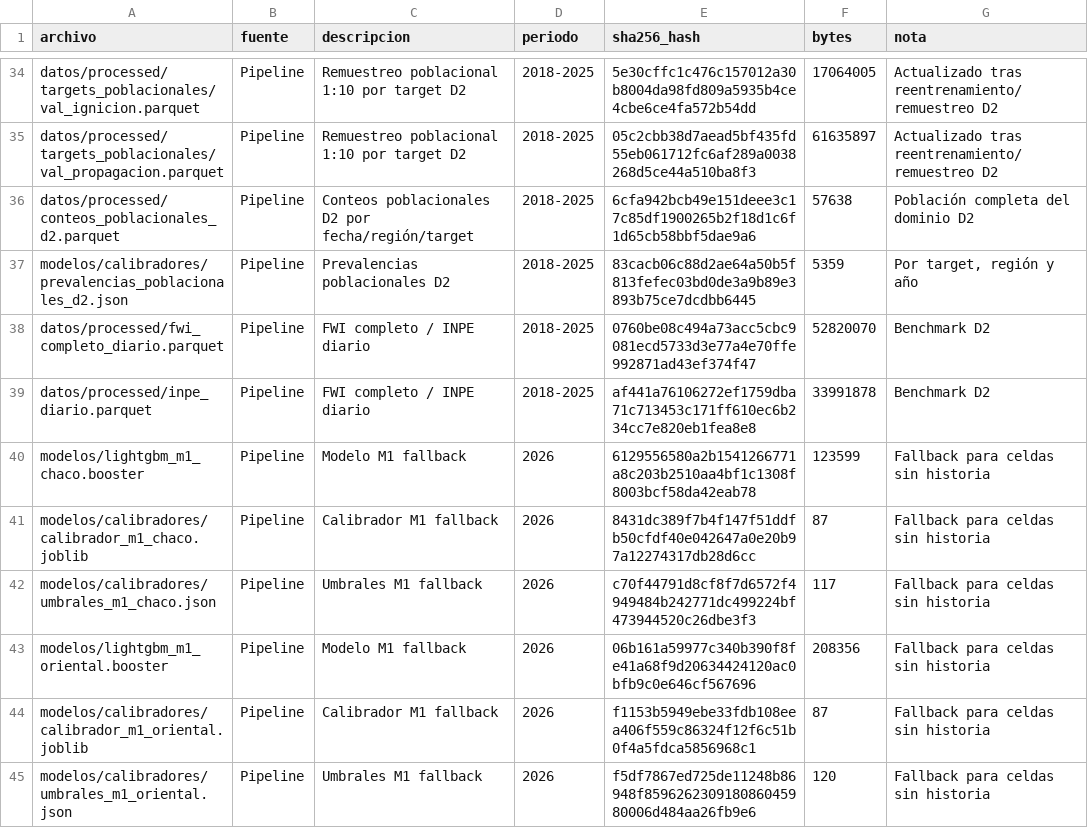
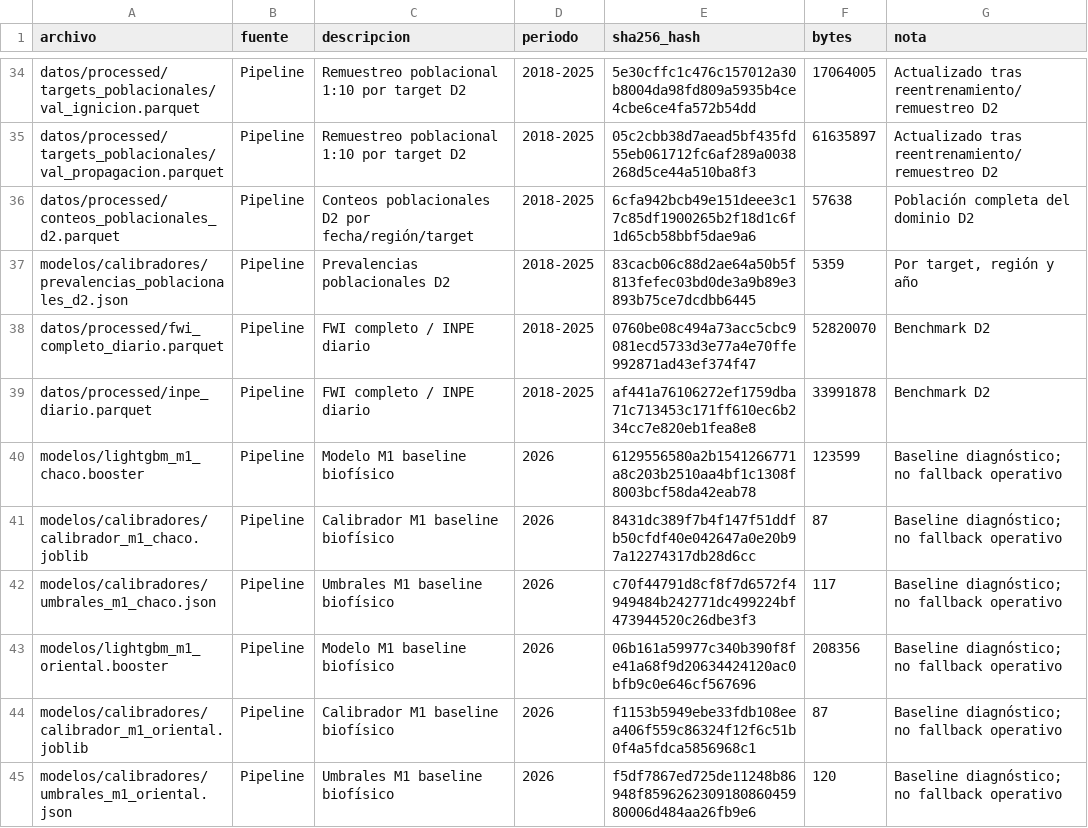
Before and after one commit to sanchezmartin093-code/Incendios_PY, a CSV file: fuentes/MANIFIESTO_DATOS_v2.csv, drawn as a sheet; only a part is shown, gaps mark what is left out.

```diff
--- a/fuentes/MANIFIESTO_DATOS_v2.csv
+++ b/fuentes/MANIFIESTO_DATOS_v2.csv
@@ -39,7 +39,7 @@ datos/processed/fwi_completo_diario.parquet,Pipeline,FWI completo / INPE diario,
 datos/processed/inpe_diario.parquet,Pipeline,FWI completo / INPE diario,2018-2025,af441a76106272ef1759dba71c713453c171ff610ec6b234cc7e820eb1fea8e8,33991878,Benchmark D2
-modelos/lightgbm_m1_chaco.booster,Pipeline,Modelo M1 fallback,2026,6129556580a2b1541266771a8c203b2510aa4bf1c1308f8003bcf58da42eab78,123599,Fallback para celdas sin historia
-modelos/calibradores/calibrador_m1_chaco.joblib,Pipeline,Calibrador M1 fallback,2026,8431dc389f7b4f147f51ddfb50cfdf40e042647a0e20b97a12274317db28d6cc,87,Fallback para celdas sin historia
-modelos/calibradores/umbrales_m1_chaco.json,Pipeline,Umbrales M1 fallback,2026,c70f44791d8cf8f7d6572f4949484b242771dc499224bf473944520c26dbe3f3,117,Fallback para celdas sin historia
-modelos/lightgbm_m1_oriental.booster,Pipeline,Modelo M1 fallback,2026,06b161a59977c340b390f8fe41a68f9d20634424120ac0bfb9c0e646cf567696,208356,Fallback para celdas sin historia
-modelos/calibradores/calibrador_m1_oriental.joblib,Pipeline,Calibrador M1 fallback,2026,f1153b5949ebe33fdb108eea406f559c86324f12f6c51b0f4a5fdca5856968c1,87,Fallback para celdas sin historia
-modelos/calibradores/umbrales_m1_oriental.json,Pipeline,Umbrales M1 fallback,2026,f5df7867ed725de11248b86948f859626230918086045980006d484aa26fb9e6,120,Fallback para celdas sin historia
+modelos/lightgbm_m1_chaco.booster,Pipeline,Modelo M1 baseline biofísico,2026,6129556580a2b1541266771a8c203b2510aa4bf1c1308f8003bcf58da42eab78,123599,Baseline diagnóstico; no fallback operativo
+modelos/calibradores/calibrador_m1_chaco.joblib,Pipeline,Calibrador M1 baseline biofísico,2026,8431dc389f7b4f147f51ddfb50cfdf40e042647a0e20b97a12274317db28d6cc,87,Baseline diagnóstico; no fallback operativo
+modelos/calibradores/umbrales_m1_chaco.json,Pipeline,Umbrales M1 baseline biofísico,2026,c70f44791d8cf8f7d6572f4949484b242771dc499224bf473944520c26dbe3f3,117,Baseline diagnóstico; no fallback operativo
+modelos/lightgbm_m1_oriental.booster,Pipeline,Modelo M1 baseline biofísico,2026,06b161a59977c340b390f8fe41a68f9d20634424120ac0bfb9c0e646cf567696,208356,Baseline diagnóstico; no fallback operativo
+modelos/calibradores/calibrador_m1_oriental.joblib,Pipeline,Calibrador M1 baseline biofísico,2026,f1153b5949ebe33fdb108eea406f559c86324f12f6c51b0f4a5fdca5856968c1,87,Baseline diagnóstico; no fallback operativo
+modelos/calibradores/umbrales_m1_oriental.json,Pipeline,Umbrales M1 baseline biofísico,2026,f5df7867ed725de11248b86948f859626230918086045980006d484aa26fb9e6,120,Baseline diagnóstico; no fallback operativo
```
Also changed, not shown: 59 other files.
